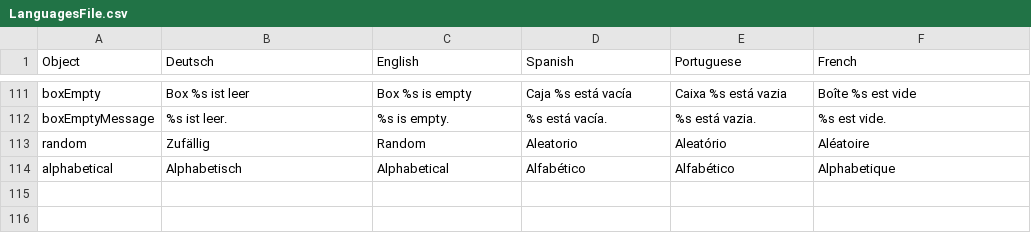
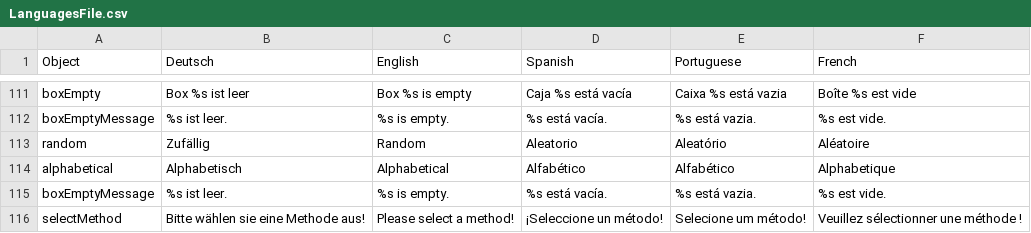
Before and after one commit to PabloFreitas-lib/myosotis-swp, a CSV file: src/main/resources/LanguagesFile.csv, drawn as a sheet; only a part is shown, gaps mark what is left out; the diff names each change by its address in the sheet, - before the commit and + after, or states it on an @@ line.

```diff
--- a/src/main/resources/LanguagesFile.csv
+++ b/src/main/resources/LanguagesFile.csv
+row 115: boxEmptyMessage | %s ist leer. | %s is empty. | %s está vacía. | %s está vazia. | %s est vide.
+row 116: selectMethod | Bitte wählen sie eine Methode aus! | Please select a method! | ¡Seleccione un método! | Selecione um método! | Veuillez sélectionner une méthode !
```
Also changed, not shown: 6 other files.
